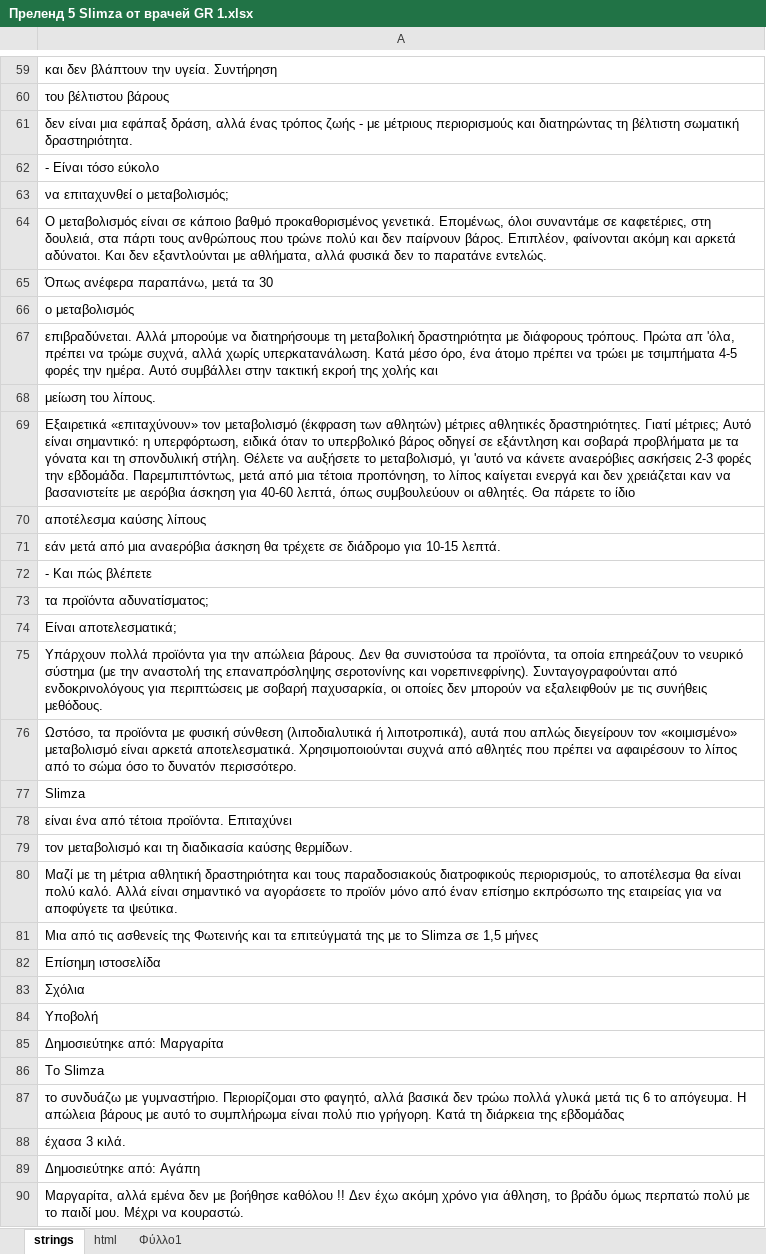
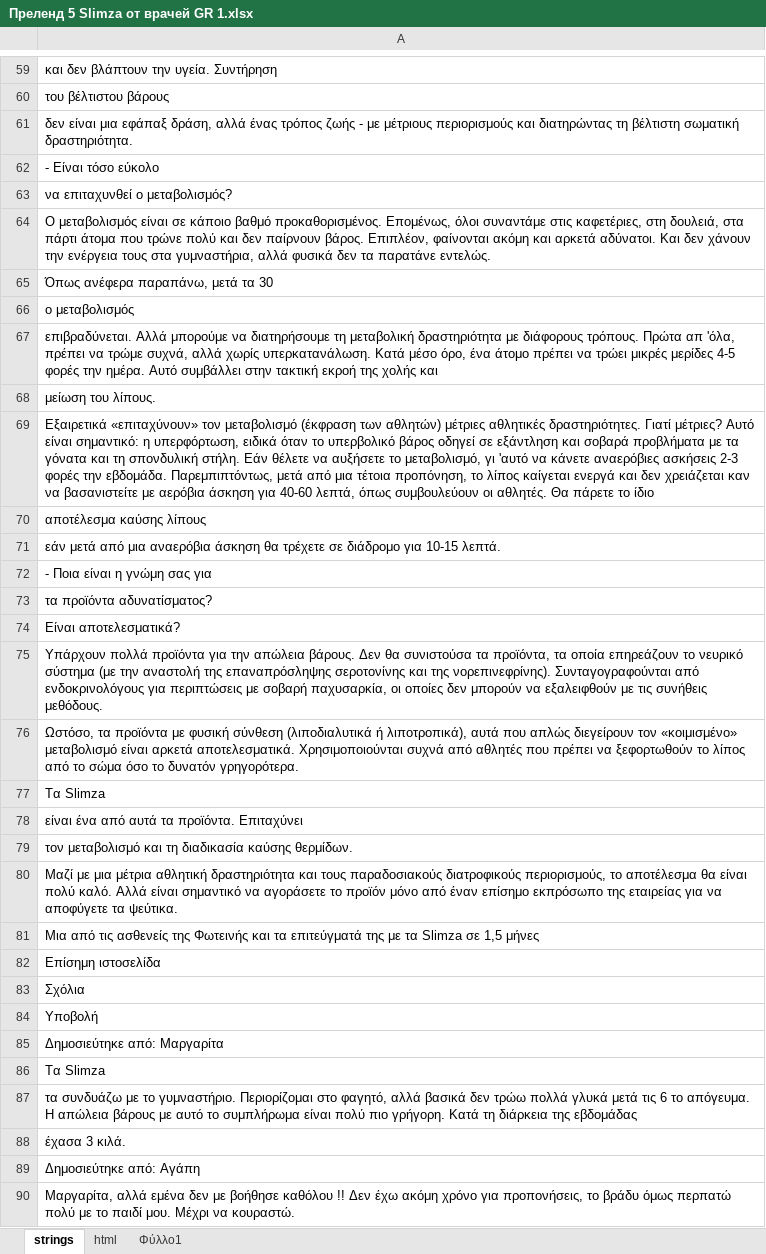
Before and after one commit to DanzigWebb/lands, an Excel workbook: pre/doctor/gr/4/Преленд 5 Slimza от врачей GR 1.xlsx, sheet strings, drawn as a sheet; only a part is shown, gaps mark what is left out; values as stored, in another font and other column widths than the file's, no cell formats; charts and pictures not drawn; the diff covers the shown part only; the diff names each change by its address in the sheet, - before the commit and + after, or states it on an @@ line.

```diff
--- a/pre/doctor/gr/4/Преленд 5 Slimza от врачей GR 1.xlsx (sheet strings)
+++ b/pre/doctor/gr/4/Преленд 5 Slimza от врачей GR 1.xlsx (sheet strings)
-A63: να επιταχυνθεί ο μεταβολισμός;
+A63: να επιταχυνθεί ο μεταβολισμός?
-A64: …κάποιο βαθμό προκαθορισμένος γενετικά. Επομένως, όλοι συναντάμε σε καφετέριες, στη δουλειά, στα πάρτι τους ανθρώπους που τρώνε πολύ και δεν παίρνουν βάρος. Επιπλέον, φαίνονται ακόμη και αρκετά αδύνατοι. Και δεν εξαντλούνται με αθλήματα, αλλά φυσικά δεν το παρατάνε εντελώς.
+A64: …κάποιο βαθμό προκαθορισμένος. Επομένως, όλοι συναντάμε στις καφετέριες, στη δουλειά, στα πάρτι άτομα που τρώνε πολύ και δεν παίρνουν βάρος. Επιπλέον, φαίνονται ακόμη και αρκετά αδύνατοι. Και δεν χάνουν την ενέργεια τους στα γυμναστήρια, αλλά φυσικά δεν τα παρατάνε εντελώς.
-A67: …να τρώει με τσιμπήματα 4-5 φορές…
+A67: …να τρώει μικρές μερίδες 4-5 φορές…
-A69: …δραστηριότητες. Γιατί μέτριες; Αυτό είναι σημαντικό: η υπερφόρτωση, ειδικά όταν το υπερβολικό βάρος οδηγεί σε εξάντληση και σοβαρά προβλήματα με τα γόνατα και τη σπονδυλική στήλη. Θέλετε να αυξήσετε…
+A69: …δραστηριότητες. Γιατί μέτριες? Αυτό είναι σημαντικό: η υπερφόρτωση, ειδικά όταν το υπερβολικό βάρος οδηγεί σε εξάντληση και σοβαρά προβλήματα με τα γόνατα και τη σπονδυλική στήλη. Εάν θέλετε να αυξήσετε…
-A72: - Και πώς βλέπετε
+A72: - Ποια είναι η γνώμη σας για
-A73: τα προϊόντα αδυνατίσματος;
+A73: τα προϊόντα αδυνατίσματος?
-A74: Είναι αποτελεσματικά;
+A74: Είναι αποτελεσματικά?
-A75: …σεροτονίνης και νορεπινεφρίνης). Συνταγογραφούνται…
+A75: …σεροτονίνης και της νορεπινεφρίνης). Συνταγογραφούνται…
-A76: …πρέπει να αφαιρέσουν το λίπος από το σώμα όσο το δυνατόν περισσότερο.
+A76: …πρέπει να ξεφορτωθούν το λίπος από το σώμα όσο το δυνατόν γρηγορότερα.
-A77: Slimza
+A77: Τα Slimza
-A78: είναι ένα από τέτοια προϊόντα. Επιταχύνει
+A78: είναι ένα από αυτά τα προϊόντα. Επιταχύνει
-A80: Μαζί με τη μέτρια αθλητική…
+A80: Μαζί με μια μέτρια αθλητική…
-A81: …της με το Slimza σε…
+A81: …της με τα Slimza σε…
-A86: Το Slimza
+A86: Τα Slimza
-A87: το συνδυάζω με γυμναστήριο. Περιορίζομαι…
+A87: τα συνδυάζω με το γυμναστήριο. Περιορίζομαι…
-A90: …χρόνο για άθληση, το βράδυ…
+A90: …χρόνο για προπονήσεις, το βράδυ…
```
Also changed, not shown: 52 edited cells elsewhere in this sheet, cell formats, pre/doctor/gr/1/Преленд 5 BURN MT от врачей GR.xlsx, pre/doctor/gr/2/ Преленд 5 Fortunella от врачей GR.xlsx, 5 other files.
